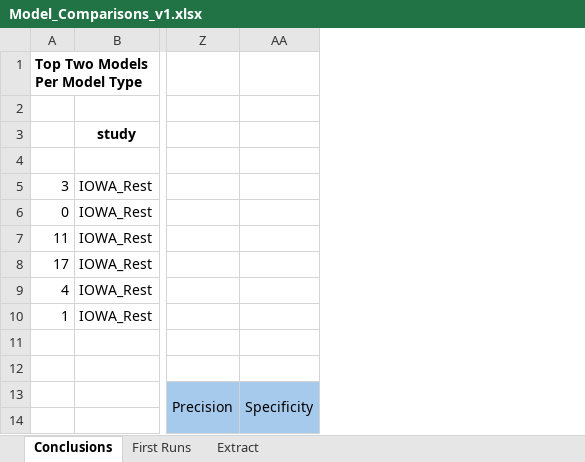
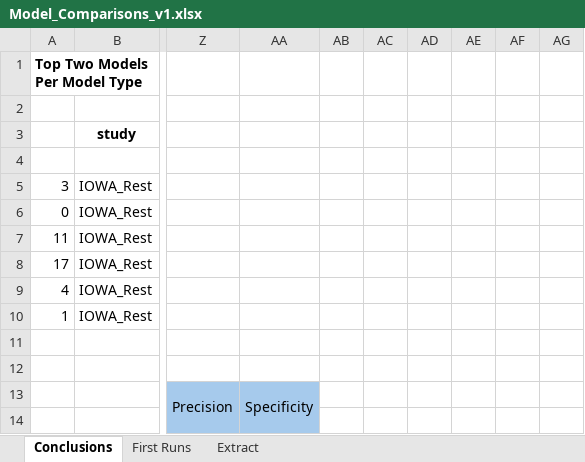
Before and after one commit to StuartG24/EEG_ML_Pipeline, an Excel workbook: Data/Model Comparisons/Model_Comparisons_v1.xlsx, sheet Conclusions, drawn as a sheet; only a part is shown, gaps mark what is left out; values as stored, in another font and other column widths than the file's, no borders; the diff covers the shown part only; the diff names each change by its address in the sheet, - before the commit and + after, or states it on an @@ line.

```diff
--- a/Data/Model Comparisons/Model_Comparisons_v1.xlsx (sheet Conclusions)
+++ b/Data/Model Comparisons/Model_Comparisons_v1.xlsx (sheet Conclusions)
+column AB, empty
+column AC, empty
+column AD, empty
+column AE, empty
+column AF, empty
+column AG, empty
```
Also changed, not shown: 26 added rows and 19 edited cells elsewhere in this sheet, 37 other files.
